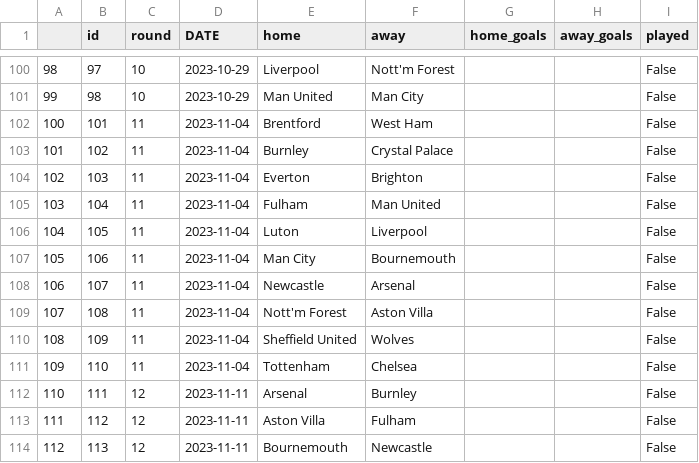
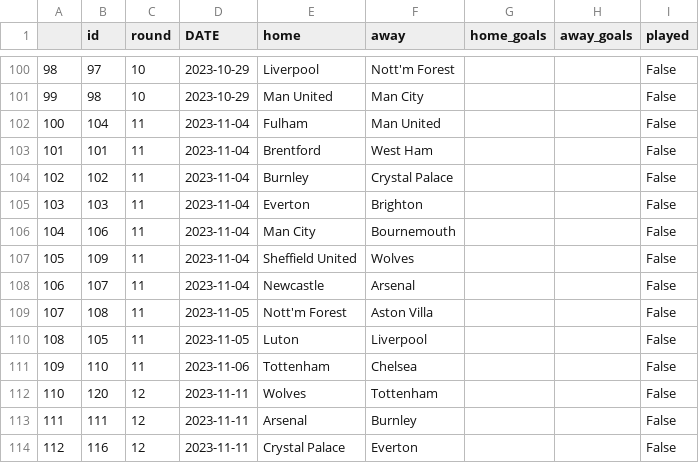
Before and after one commit to AndresNavarrete/football_predictor, a CSV file: data/ml/fixture.csv, drawn as a sheet; only a part is shown, gaps mark what is left out; the diff covers the shown part only.

```diff
--- a/data/ml/fixture.csv
+++ b/data/ml/fixture.csv
@@ -101,14 +101,14 @@
 99,98,10,2023-10-29,Man United,Man City,,,False
-100,101,11,2023-11-04,Brentford,West Ham,,,False
-101,102,11,2023-11-04,Burnley,Crystal Palace,,,False
-102,103,11,2023-11-04,Everton,Brighton,,,False
-103,104,11,2023-11-04,Fulham,Man United,,,False
-104,105,11,2023-11-04,Luton,Liverpool,,,False
-105,106,11,2023-11-04,Man City,Bournemouth,,,False
+100,104,11,2023-11-04,Fulham,Man United,,,False
+101,101,11,2023-11-04,Brentford,West Ham,,,False
+102,102,11,2023-11-04,Burnley,Crystal Palace,,,False
+103,103,11,2023-11-04,Everton,Brighton,,,False
+104,106,11,2023-11-04,Man City,Bournemouth,,,False
+105,109,11,2023-11-04,Sheffield United,Wolves,,,False
 106,107,11,2023-11-04,Newcastle,Arsenal,,,False
-107,108,11,2023-11-04,Nott'm Forest,Aston Villa,,,False
-108,109,11,2023-11-04,Sheffield United,Wolves,,,False
-109,110,11,2023-11-04,Tottenham,Chelsea,,,False
-110,111,12,2023-11-11,Arsenal,Burnley,,,False
-111,112,12,2023-11-11,Aston Villa,Fulham,,,False
-112,113,12,2023-11-11,Bournemouth,Newcastle,,,False
+107,108,11,2023-11-05,Nott'm Forest,Aston Villa,,,False
+108,105,11,2023-11-05,Luton,Liverpool,,,False
+109,110,11,2023-11-06,Tottenham,Chelsea,,,False
+110,120,12,2023-11-11,Wolves,Tottenham,,,False
+111,111,12,2023-11-11,Arsenal,Burnley,,,False
+112,116,12,2023-11-11,Crystal Palace,Everton,,,False
```
Also changed, not shown: 23 edited cells elsewhere in this file, data/ml/predictions.csv.
